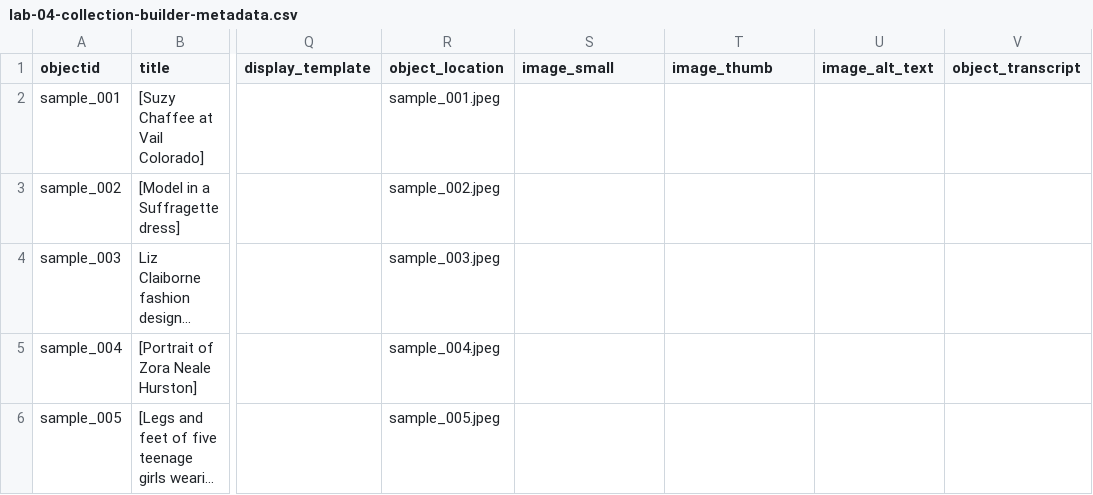
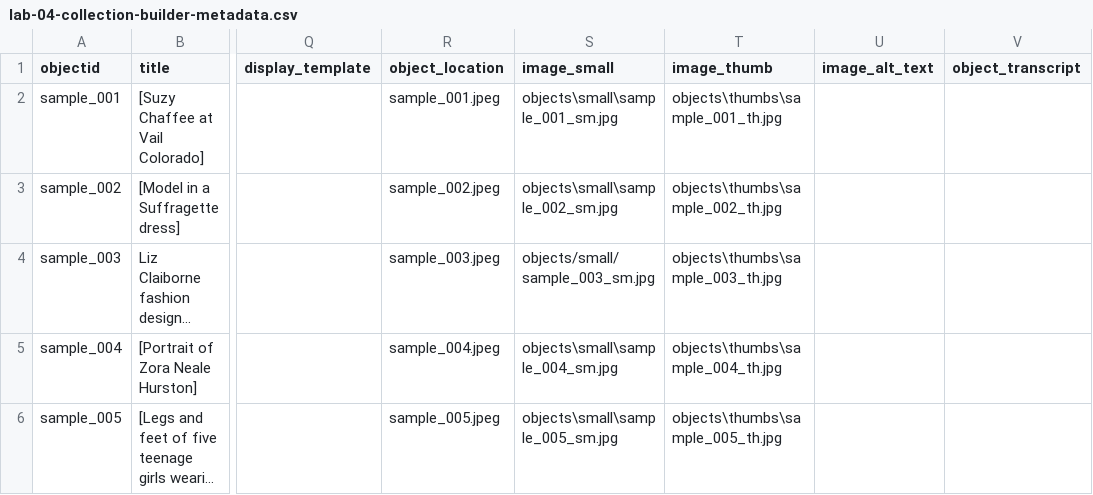
Before and after one commit to erinotoole01/collection_builder, a CSV file: _data/lab-04-collection-builder-metadata.csv, drawn as a sheet; only a part is shown, gaps mark what is left out; long unchanged cells end in …; the diff names each change by its address in the sheet, - before the commit and + after, or states it on an @@ line.

Commit message:
add thumb and small to metadata csv

```diff
--- a/_data/lab-04-collection-builder-metadata.csv
+++ b/_data/lab-04-collection-builder-metadata.csv
-S2 (image_small): (empty)
+S2 (image_small): objects\small\sample_001_sm.jpg
-T2 (image_thumb): (empty)
+T2 (image_thumb): objects\thumbs\sample_001_th.jpg
-S3 (image_small): (empty)
+S3 (image_small): objects\small\sample_002_sm.jpg
-T3 (image_thumb): (empty)
+T3 (image_thumb): objects\thumbs\sample_002_th.jpg
-S4 (image_small): (empty)
+S4 (image_small): objects/small/sample_003_sm.jpg
-T4 (image_thumb): (empty)
+T4 (image_thumb): objects\thumbs\sample_003_th.jpg
-S5 (image_small): (empty)
+S5 (image_small): objects\small\sample_004_sm.jpg
-T5 (image_thumb): (empty)
+T5 (image_thumb): objects\thumbs\sample_004_th.jpg
-S6 (image_small): (empty)
+S6 (image_small): objects\small\sample_005_sm.jpg
-T6 (image_thumb): (empty)
+T6 (image_thumb): objects\thumbs\sample_005_th.jpg
```
